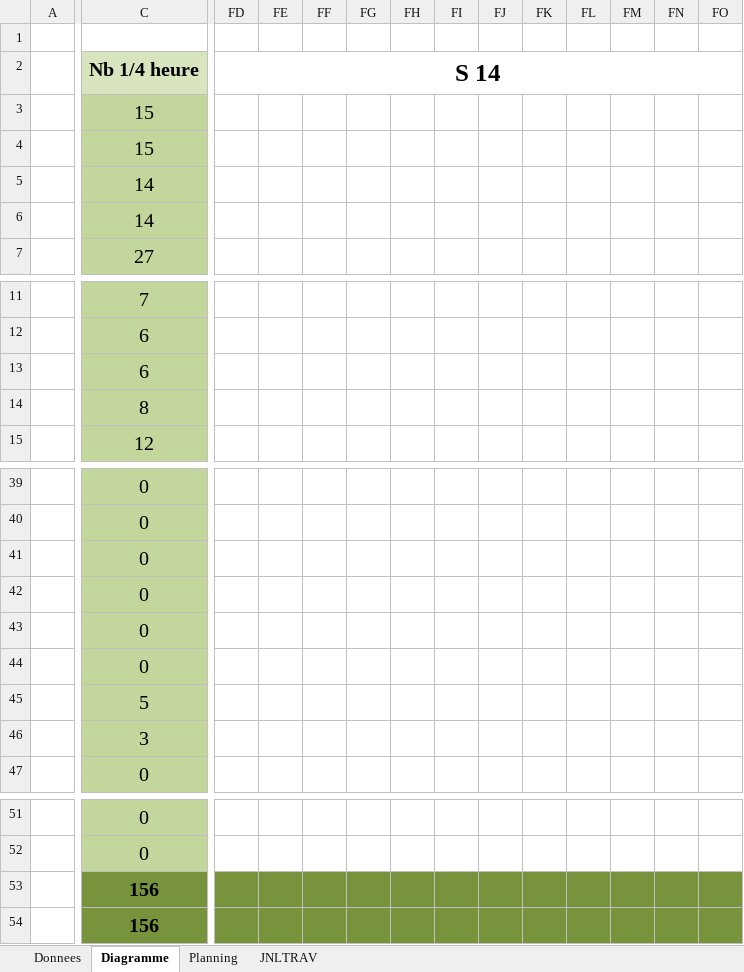
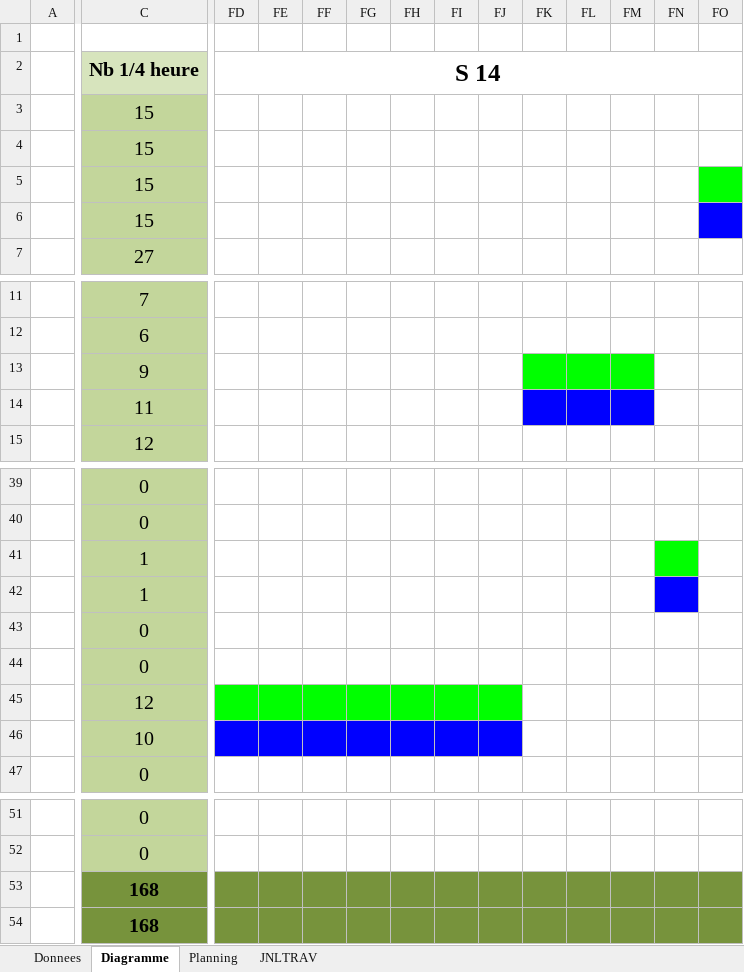
Before and after one commit to dieperid/etml-p032-spaceinvaders, an Excel workbook: documentation/work-file/T-P_032-DavidDieperink-jnltrav.xlsm, sheet Diagramme, drawn as a sheet; only a part is shown, gaps mark what is left out; values as stored, in another font and other column widths than the file's, no borders; removed rows and columns are numbered as before the commit, all else as after; rows hold the shown columns only; the diff names each change by its address in the sheet, - before the commit and + after, or states it on an @@ line.

Commit message:
Modification diagramme UML, suppression du dossier pour les sons, création de l'éxécutable

```diff
--- a/documentation/work-file/T-P_032-DavidDieperink-jnltrav.xlsm (sheet Diagramme)
+++ b/documentation/work-file/T-P_032-DavidDieperink-jnltrav.xlsm (sheet Diagramme)
-C5:C6: 14
+C5:C6: 15
-FO5 fill: none
+FO5 fill: #00FF00
-FO6 fill: none
+FO6 fill: #0000FF
-C13: 6
+C13: 9
-FK13:FM13 fill: none
+FK13:FM13 fill: #00FF00
-row 14:  | 8
+row 14:  | 11
-C41:C42: 0
+C41:C42: 1
-FN41 fill: none
+FN41 fill: #00FF00
-FN42 fill: none
+FN42 fill: #0000FF
-C45: 5
+C45: 12
-FD45:FJ45 fill: none
+FD45:FJ45 fill: #00FF00
-C46: 3
+C46: 10
-FD46:FJ46 fill: none
+FD46:FJ46 fill: #0000FF
-C53:C54: 156
+C53:C54: 168
```
Also changed, not shown: sheet JNLTRAV, sheet Planning, charts or pictures, 41 other files.
